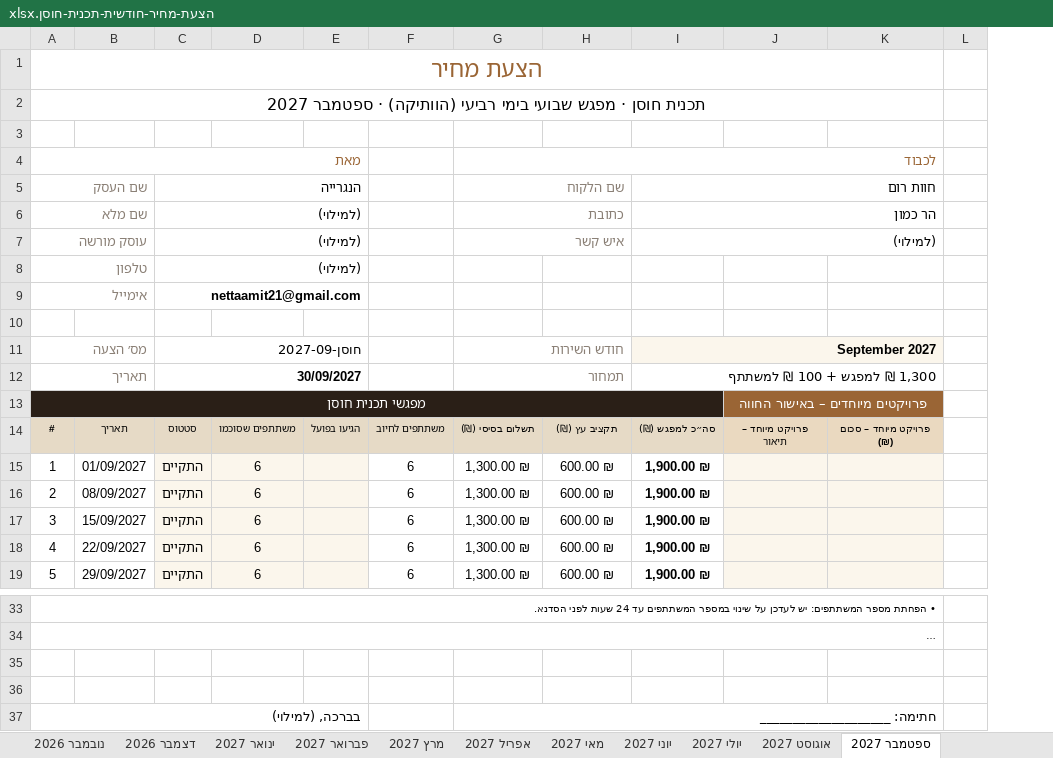
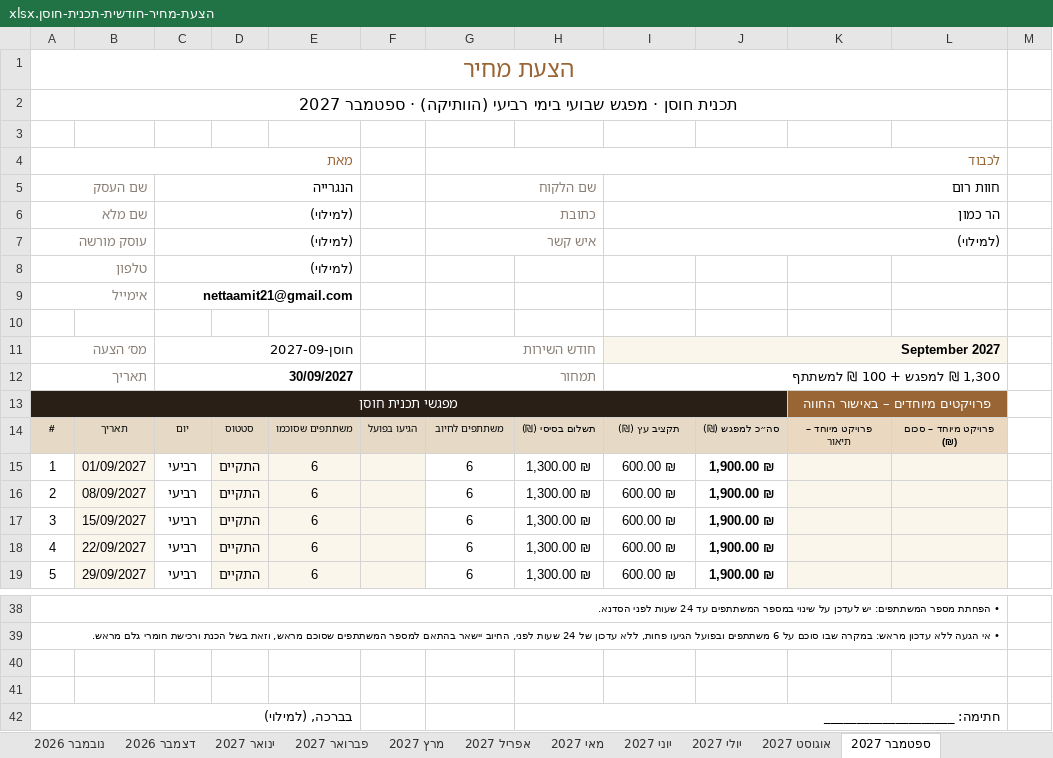
Before and after one commit to nettaamit21-crypto/me, an Excel workbook: quotes/הצעת-מחיר-חודשית-תכנית-חוסן.xlsx, sheet ספטמבר 2027, drawn as a sheet; only a part is shown, gaps mark what is left out; long unchanged cells end in …; values as stored, in another font and other column widths than the file's, no borders; conditional formats not drawn; removed rows and columns are numbered as before the commit, all else as after; the diff covers the shown part only; the diff names each change by its address in the sheet, - before the commit and + after, or states it on an @@ line.

```diff
--- a/quotes/הצעת-מחיר-חודשית-תכנית-חוסן.xlsx (sheet ספטמבר 2027)
+++ b/quotes/הצעת-מחיר-חודשית-תכנית-חוסן.xlsx (sheet ספטמבר 2027)
+column D, rows 14-19: סטטוס | התקיים | התקיים | התקיים | התקיים | התקיים
-column F, rows 14-19: משתתפים לחיוב | 6 | 6 | 6 | 6 | 6
+column J, rows 14-19: סה״כ למפגש (₪) | 1,900.00 ₪ | 1,900.00 ₪ | 1,900.00 ₪ | 1,900.00 ₪ | 1,900.00 ₪
-A4:E4 merged
+A4:E4 merged
-C5:E5 merged
+C5:E5 merged
-C6:E6 merged
+C6:E6 merged
-C7:E7 merged
+C7:E7 merged
-C8:E8 merged
+C8:E8 merged
-C9:E9 merged
+C9:E9 merged
-C11:E11 merged
+C11:E11 merged
-C12:E12 merged
+C12:E12 merged
-C14 (הנגרייה): סטטוס
+C14 (הנגרייה): יום
-G14 (שם הלקוח): תשלום בסיסי (₪)
+G14 (שם הלקוח): משתתפים לחיוב
-H14: תקציב עץ (₪)
+H14: תשלום בסיסי (₪)
-I14 (חוות רום): סה״כ למפגש (₪)
+I14 (חוות רום): תקציב עץ (₪)
-B15:B19 fill: none
+B15:B19 fill: #FBF6EC
-C15:C19 (הנגרייה): התקיים
+C15:C19 (הנגרייה): רביעי
-C15:C19 fill: #FBF6EC
+C15:C19 fill: none
-G15:G19 (שם הלקוח): 1,300.00 ₪
+G15:G19 (שם הלקוח): 6
-H15:H19: 600.00 ₪
+H15:H19: 1,300.00 ₪
-I15:I19 (חוות רום): 1,900.00 ₪
+I15:I19 (חוות רום): 600.00 ₪
-I15:I19 bold: on
+I15:I19 bold: off
-row 37: בברכה, (למילוי) |  |  |  |  |  | חתימה: ____________________
+row 42: בברכה, (למילוי) |  |  |  |  |  |  | חתימה: ____________________
```
Also changed, not shown: 5 added rows, 4 edited cells, cell formats, merged cells and row numbers in column A elsewhere in this sheet, sheet אוגוסט–ספטמבר 2026, sheet מרץ 2027, sheet יוני 2027, sheet דצמבר 2026, sheet מאי 2027, sheet יולי 2027, 8 more sheets, other sheet tabs, formulas that keep their value, hidden cells, quotes/הצעת-מחיר-חודשית-חוות-רום.xlsx, 1 other file.
